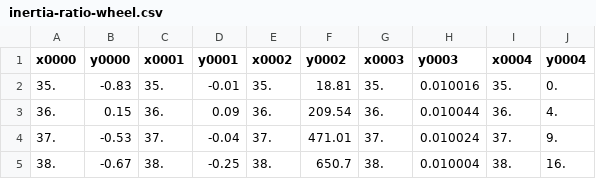
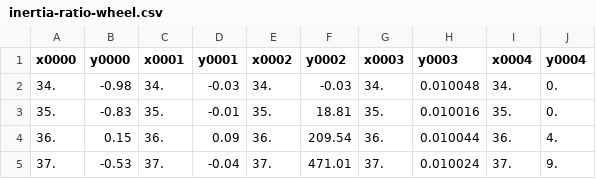
Before and after one commit to mgiglia92/reaction-wheel, a CSV file: src/python/data/inertia-ratio-wheel.csv, drawn as a sheet; only a part is shown; the shorter side is filled out with more unchanged rows; the diff names each change by its address in the sheet, - before the commit and + after, or states it on an @@ line.

Commit message:
Scripts to analyze friction, inertia and inertia ratio data

```diff
--- a/src/python/data/inertia-ratio-wheel.csv
+++ b/src/python/data/inertia-ratio-wheel.csv
+row 2: 34. | -0.98 | 34. | -0.03 | 34. | -0.03 | 34. | 0.010048 | 34. | 0.
```
Also changed, not shown: 14 other files.
